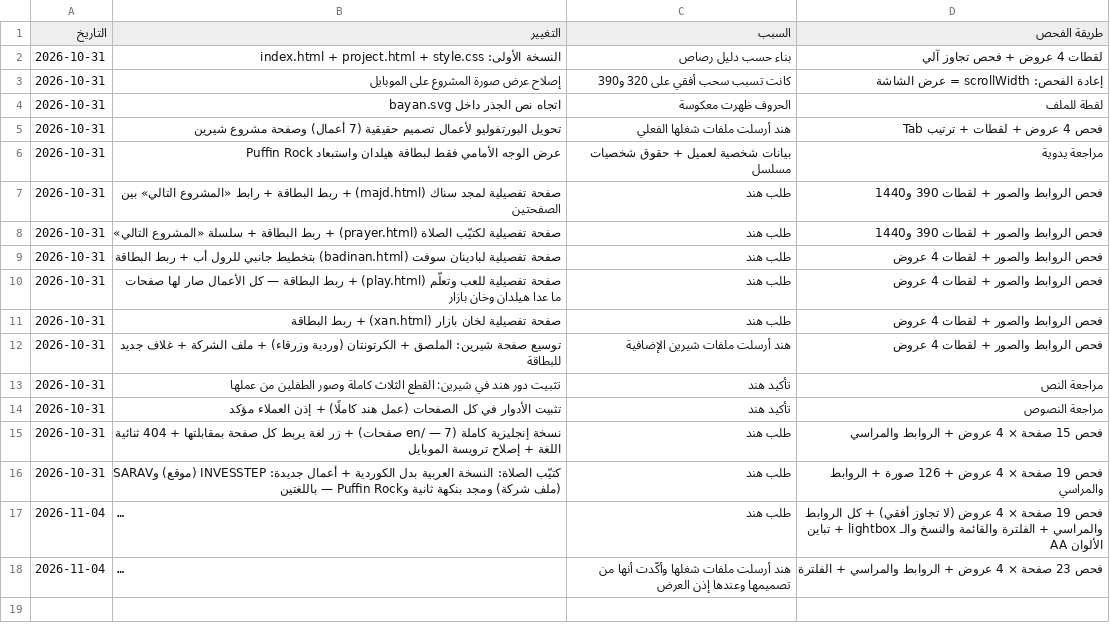
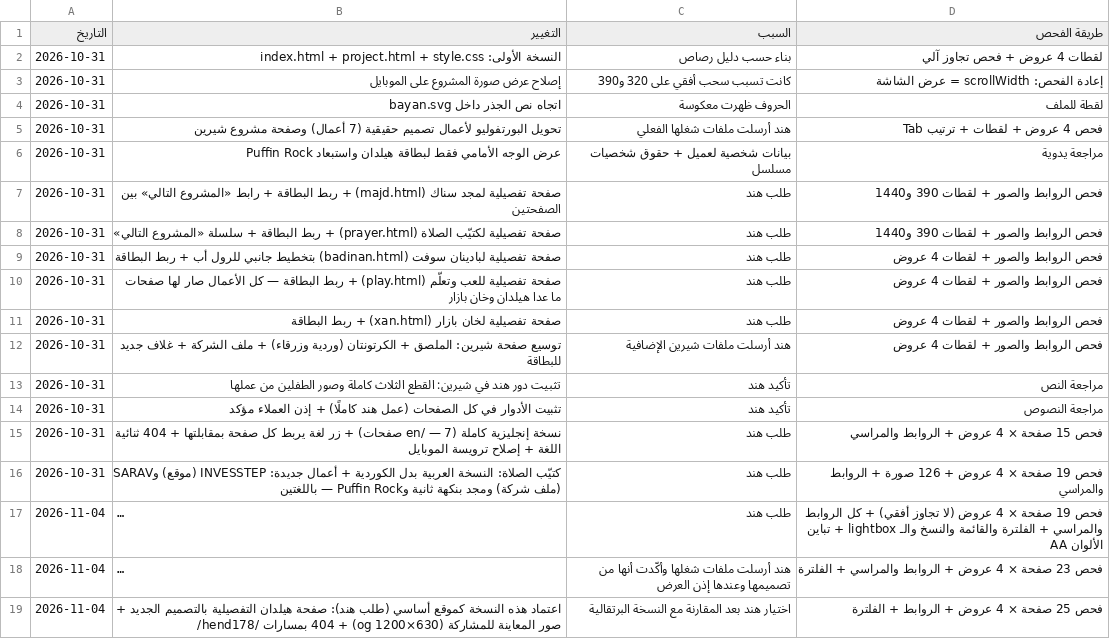
Before and after one commit to hind178/hend178, a CSV file: my-portfolio/change-log.csv, drawn as a sheet; long unchanged cells end in …; the diff names each change by its address in the sheet, - before the commit and + after, or states it on an @@ line.

```diff
--- a/my-portfolio/change-log.csv
+++ b/my-portfolio/change-log.csv
+row 19: 2026-11-04 | اعتماد هذه النسخة كموقع أساسي (طلب هند): صفحة هيلدان التفصيلية بالتصميم الجديد + صور المعاينة للمشاركة (og 1200×630) + 404 بمسارات /hend178/ | اختيار هند بعد المقارنة مع النسخة البرتقالية | فحص 25 صفحة × 4 عروض + الروابط + الفلترة
```
Also changed, not shown: 42 other files.
